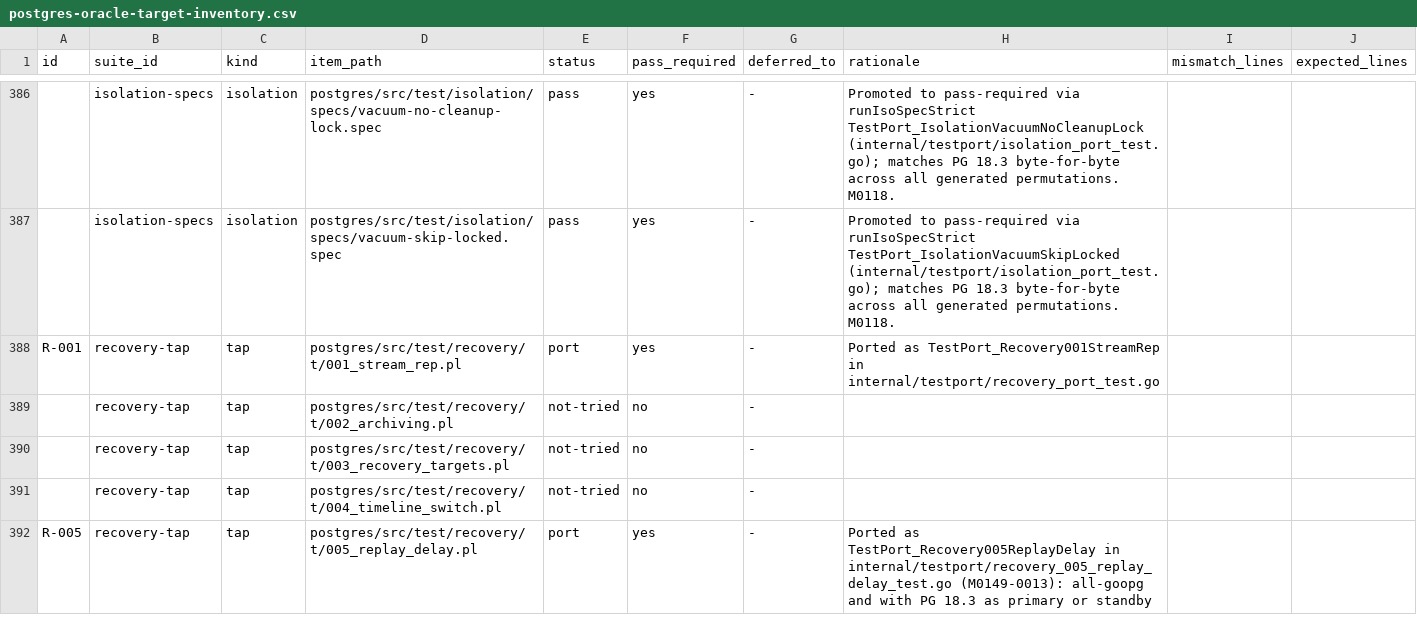
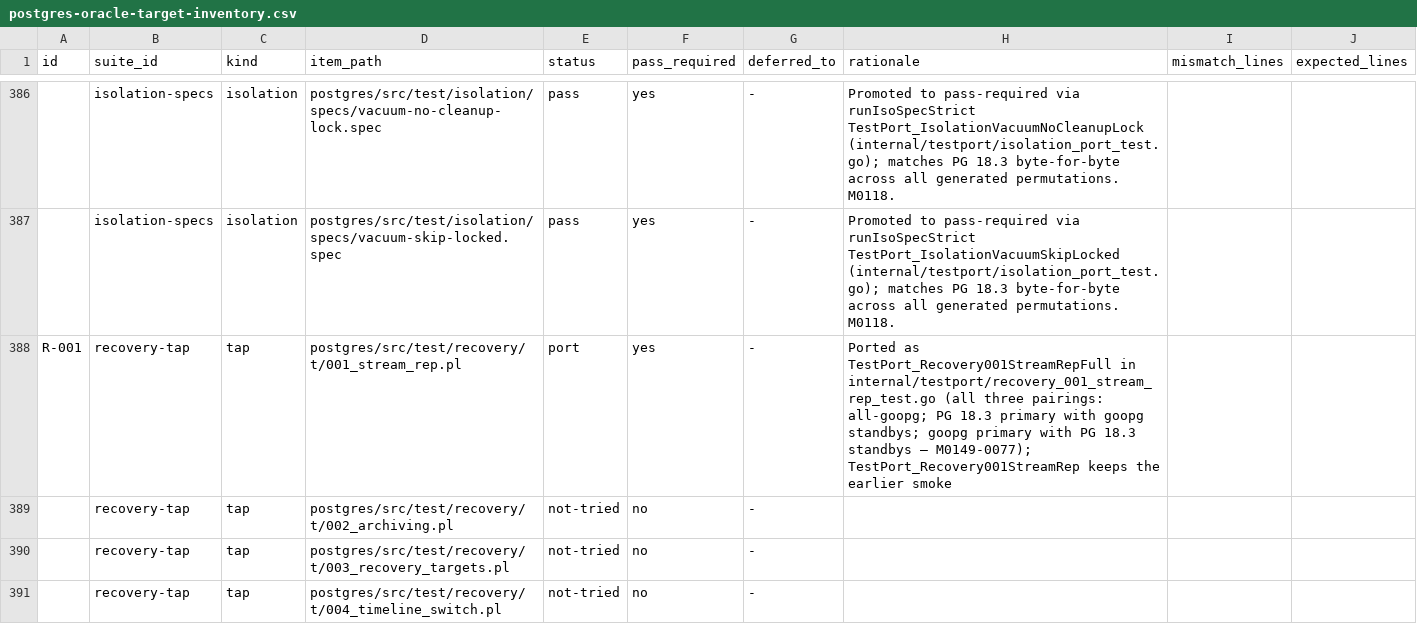
Before and after one commit to ryogrid/goopg, a CSV file: docs/test-port/postgres-oracle-target-inventory.csv, drawn as a sheet; only a part is shown, gaps mark what is left out; the shorter side is filled out with more unchanged rows.

```diff
--- a/docs/test-port/postgres-oracle-target-inventory.csv
+++ b/docs/test-port/postgres-oracle-target-inventory.csv
@@ -387,3 +387,3 @@ id,suite_id,kind,item_path,status,pass_required,deferred_to,rationale,mismatch_l
 ,isolation-specs,isolation,postgres/src/test/isolation/specs/vacuum-skip-locked.spec,pass,yes,-,Promoted to pass-required via runIsoSpecStrict TestPort_IsolationVacuumSkipLocked (internal/testport/isolation_port_test.go); matches PG 18.3 byte-for-byte across all generated permutations. M0118.,,
-R-001,recovery-tap,tap,postgres/src/test/recovery/t/001_stream_rep.pl,port,yes,-,Ported as TestPort_Recovery001StreamRep in internal/testport/recovery_port_test.go,,
+R-001,recovery-tap,tap,postgres/src/test/recovery/t/001_stream_rep.pl,port,yes,-,Ported as TestPort_Recovery001StreamRepFull in internal/testport/recovery_001_stream_rep_test.go (all three pairings: all-goopg; PG 18.3 primary with goopg standbys; goopg primary with PG 18.3 standbys — M0149-0077); TestPort_Recovery001StreamRep keeps the earlier smoke,,
 ,recovery-tap,tap,postgres/src/test/recovery/t/002_archiving.pl,not-tried,no,-,,,
```
Also changed, not shown: 9 other files.
